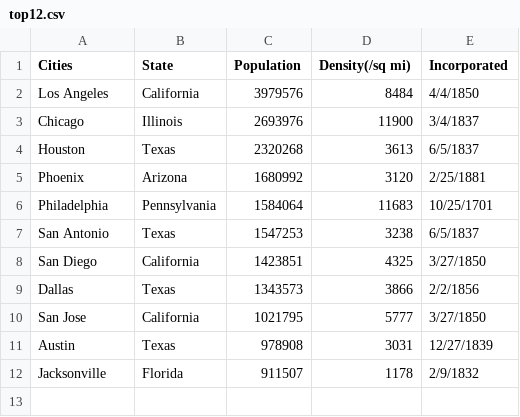
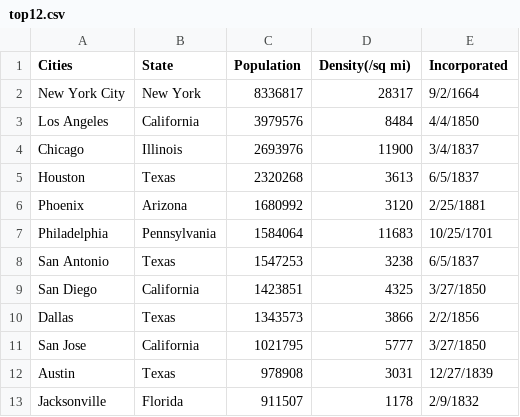
Before and after one commit to mbonnemaison/Learning-Python, a CSV file: Learning_pandas/top12.csv, drawn as a sheet; the diff names each change by its address in the sheet, - before the commit and + after, or states it on an @@ line.

```diff
--- a/Learning_pandas/top12.csv
+++ b/Learning_pandas/top12.csv
+row 2: New York City | New York | 8336817 | 28317 | 9/2/1664
```
Also changed, not shown: 1 other file.
